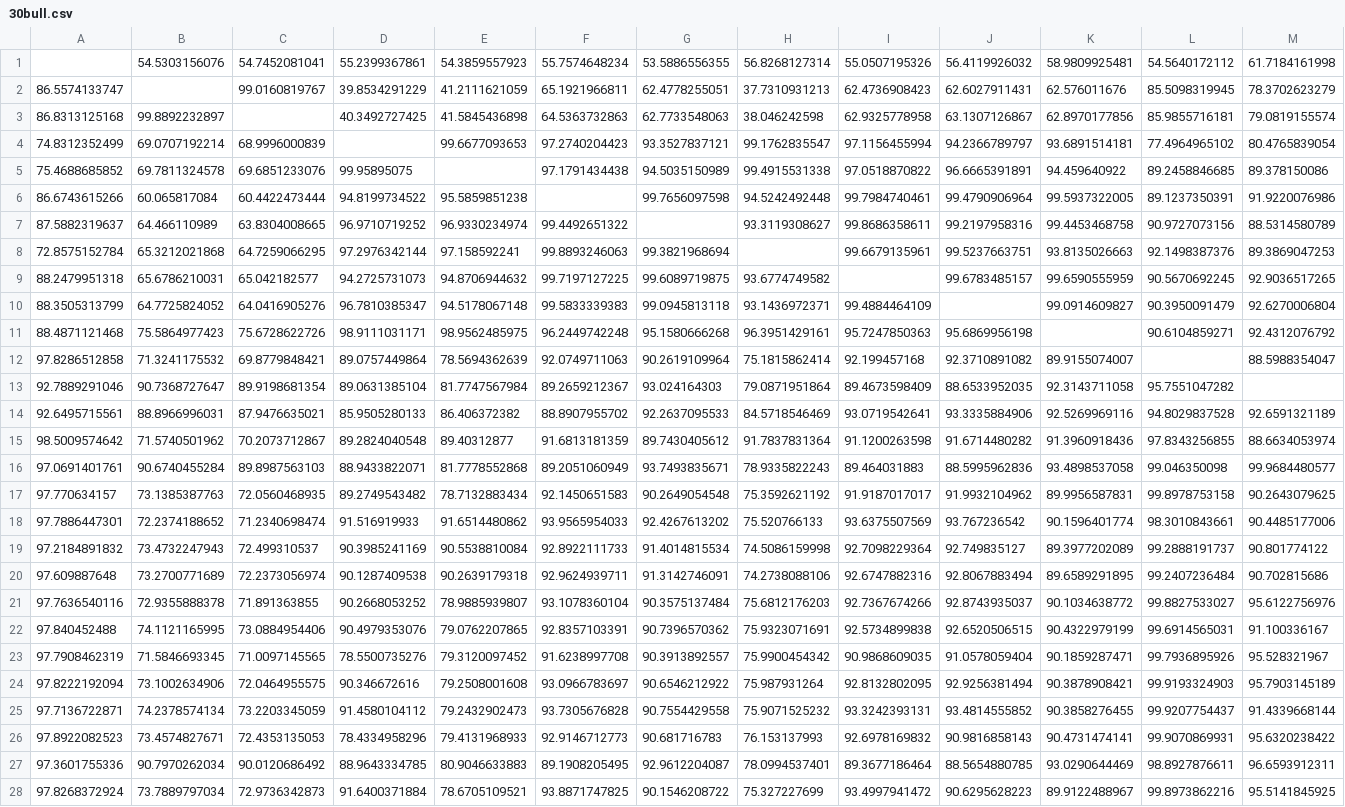
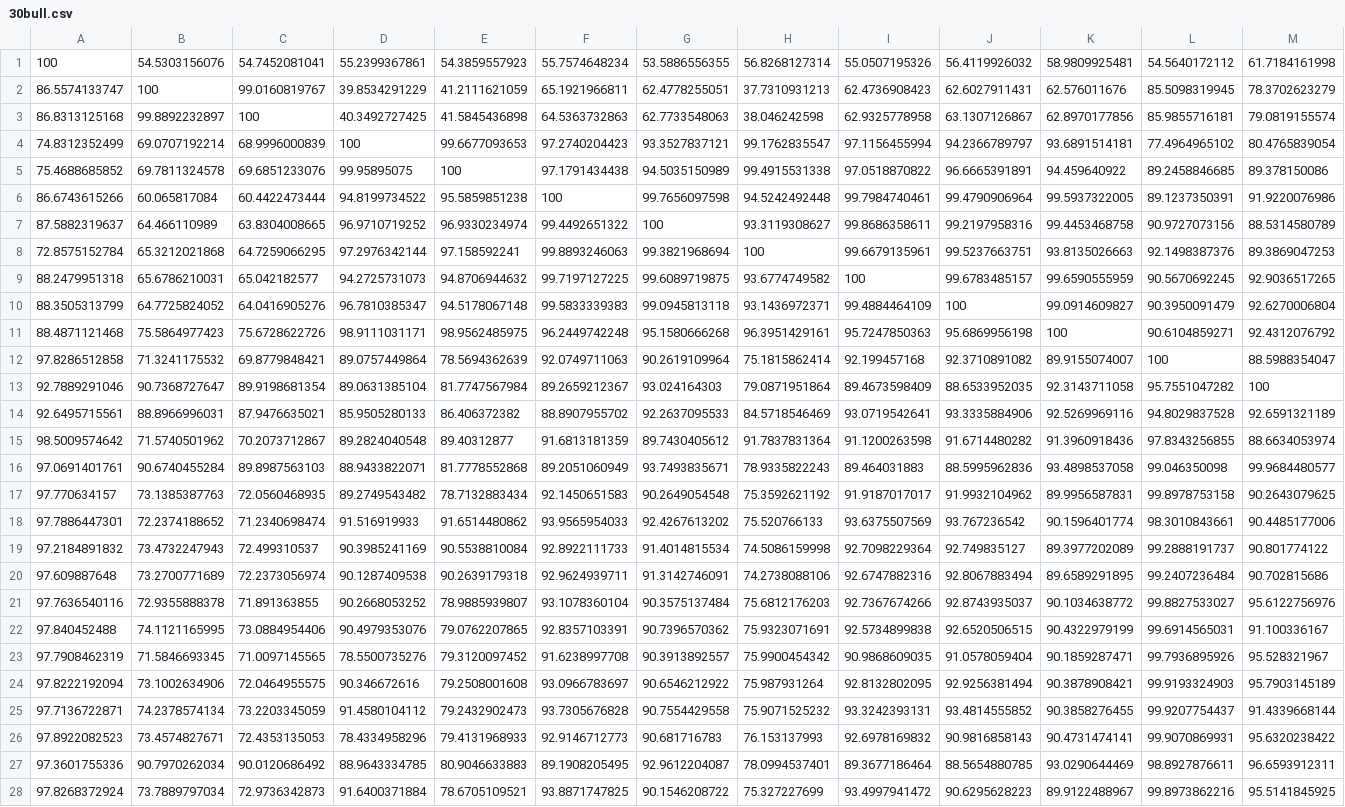
Before and after one commit to ebuckthal/poop-express, a CSV file: data/30bull.csv, drawn as a sheet; only a part is shown; the diff covers the shown part only; the diff names each change by its address in the sheet, - before the commit and + after, or states it on an @@ line.

Commit message:
updated sql tables to have 100 isntaed of blank

```diff
--- a/data/30bull.csv
+++ b/data/30bull.csv
-A1: (empty)
+A1: 100
-B2: (empty)
+B2: 100
-C3: (empty)
+C3: 100
-D4: (empty)
+D4: 100
-E5: (empty)
+E5: 100
-F6: (empty)
+F6: 100
-G7: (empty)
+G7: 100
-H8: (empty)
+H8: 100
-I9: (empty)
+I9: 100
-J10: (empty)
+J10: 100
-K11: (empty)
+K11: 100
-L12: (empty)
+L12: 100
-M13: (empty)
+M13: 100
```
Also changed, not shown: 17 edited cells elsewhere in this file, data/10bull.csv, data/20bull.csv, 8 other files.
